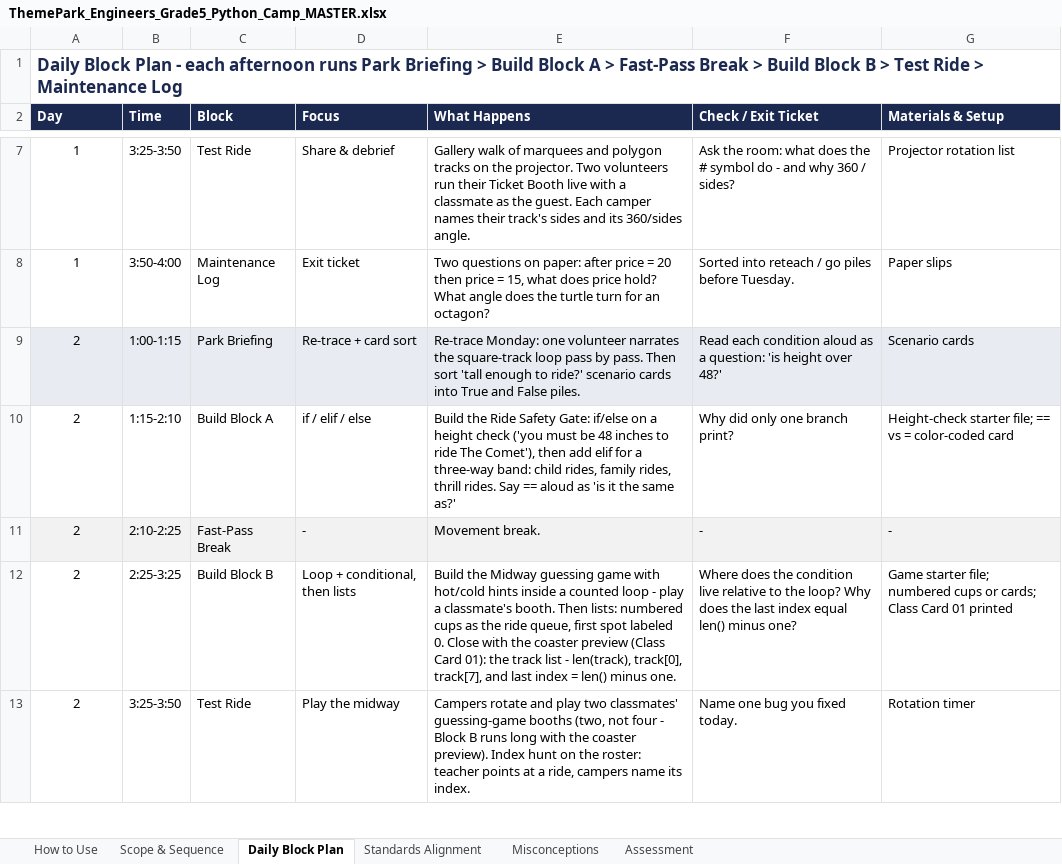
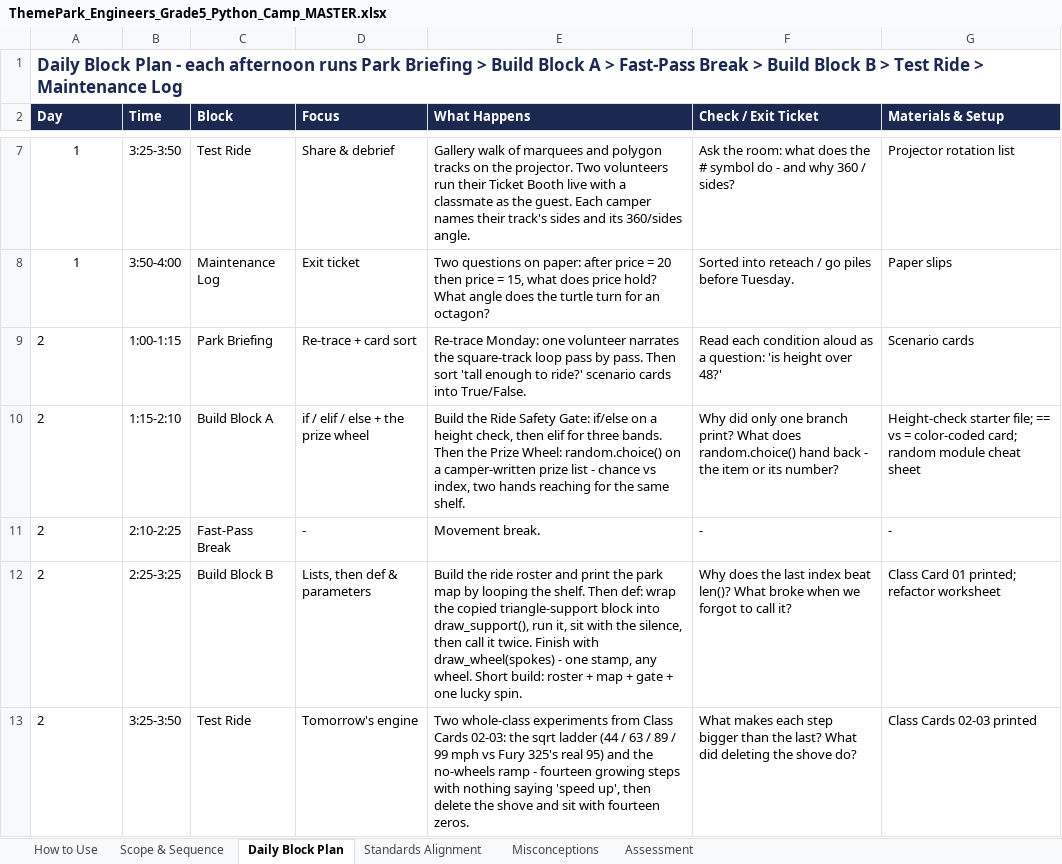
Before and after one commit to silvermanjonathan/loopline-park, an Excel workbook: ThemePark_Engineers_Grade5_Python_Camp_MASTER.xlsx, sheet Daily Block Plan, drawn as a sheet; only a part is shown, gaps mark what is left out; values as stored, in another font and other column widths than the file's, no borders; the diff covers the shown part only; the diff names each change by its address in the sheet, - before the commit and + after, or states it on an @@ line.

Commit message:
Add files via upload
Move the coaster build to Day 3; fold functions and randomness into Day 2

Day 4 becomes Expansion Day (clinic, Stretch Garage, Grid B, upgrade
note); Day 5 becomes inspect-rehearse-open. Guessing game cut to make
room for the fold. All cards now run Day 2. Workbook and README follow.

```diff
--- a/ThemePark_Engineers_Grade5_Python_Camp_MASTER.xlsx (sheet Daily Block Plan)
+++ b/ThemePark_Engineers_Grade5_Python_Camp_MASTER.xlsx (sheet Daily Block Plan)
-A9:G9 fill: #E8EBF2
+A9:G9 fill: none
-A9:A13 alignment: center
+A9:A13 alignment: left
-E9 (What Happens): …cards into True and False piles.
+E9 (What Happens): …cards into True/False.
-D10 (Focus): if / elif / else
+D10 (Focus): if / elif / else + the prize wheel
-E10 (What Happens): …a height check ('you must be 48 inches to ride The Comet'), then add elif for a three-way band: child rides, family rides, thrill rides. Say == aloud as 'is it the same as?'
+E10 (What Happens): …a height check, then elif for three bands. Then the Prize Wheel: random.choice() on a camper-written prize list - chance vs index, two hands reaching for the same shelf.
-F10 (Check / Exit Ticket): …branch print?
+F10 (Check / Exit Ticket): …branch print? What does random.choice() hand back - the item or its number?
-G10 (Materials & Setup): …= color-coded card
+G10 (Materials & Setup): …= color-coded card; random module cheat sheet
-A11:G11 fill: #F2F2F2
+A11:G11 fill: none
-D12 (Focus): Loop + conditional, then lists
+D12 (Focus): Lists, then def & parameters
-E12 (What Happens): Build the Midway guessing game with hot/cold hints inside a counted loop - play a classmate's booth. Then lists: numbered cups as the ride queue, first spot labeled 0. Close with the coaster preview (Class Card 01): the track list - len(track), track[0], track[7], and last index = len() minus one.
+E12 (What Happens): Build the ride roster and print the park map by looping the shelf. Then def: wrap the copied triangle-support block into draw_support(), run it, sit with the silence, then call it twice. Finish with draw_wheel(spokes) - one stamp, any wheel. Short build: roster + map + gate + one lucky spin.
-F12 (Check / Exit Ticket): Where does the condition live relative to the loop? Why does the last index equal len() minus one?
+F12 (Check / Exit Ticket): Why does the last index beat len()? What broke when we forgot to call it?
-G12 (Materials & Setup): Game starter file; numbered cups or cards; Class Card 01 printed
+G12 (Materials & Setup): Class Card 01 printed; refactor worksheet
-D13 (Focus): Play the midway
+D13 (Focus): Tomorrow's engine
-E13 (What Happens): Campers rotate and play two classmates' guessing-game booths (two, not four - Block B runs long with the coaster preview). Index hunt on the roster: teacher points at a ride, campers name its index.
+E13 (What Happens): Two whole-class experiments from Class Cards 02-03: the sqrt ladder (44 / 63 / 89 / 99 mph vs Fury 325's real 95) and the no-wheels ramp - fourteen growing steps with nothing saying 'speed up', then delete the shove and sit with fourteen zeros.
-F13 (Check / Exit Ticket): Name one bug you fixed today.
+F13 (Check / Exit Ticket): What makes each step bigger than the last? What did deleting the shove do?
-G13 (Materials & Setup): Rotation timer
+G13 (Materials & Setup): Class Cards 02-03 printed
```
Also changed, not shown: 1 added row, 1 removed row, 65 edited cells and cell formats elsewhere in this sheet, sheet Scope & Sequence, sheet Standards Alignment, sheet Misconceptions, sheet How to Use, 8 other files.
